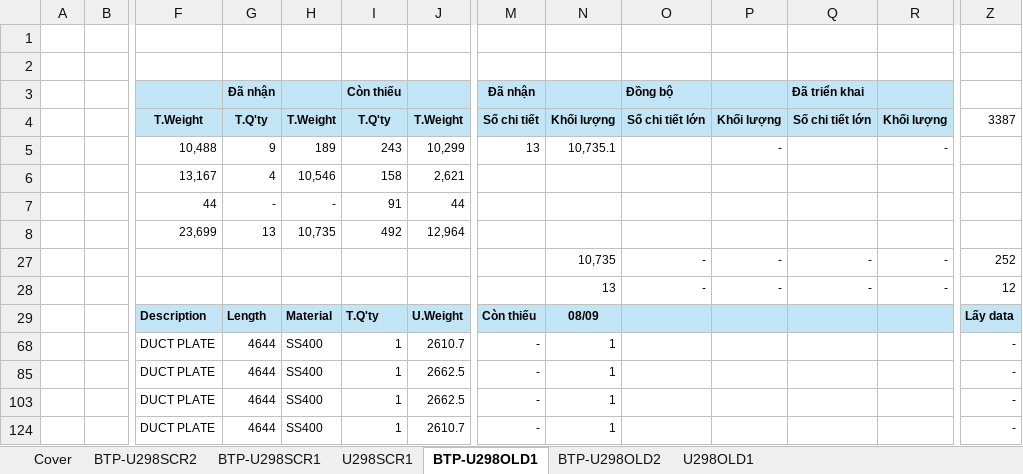
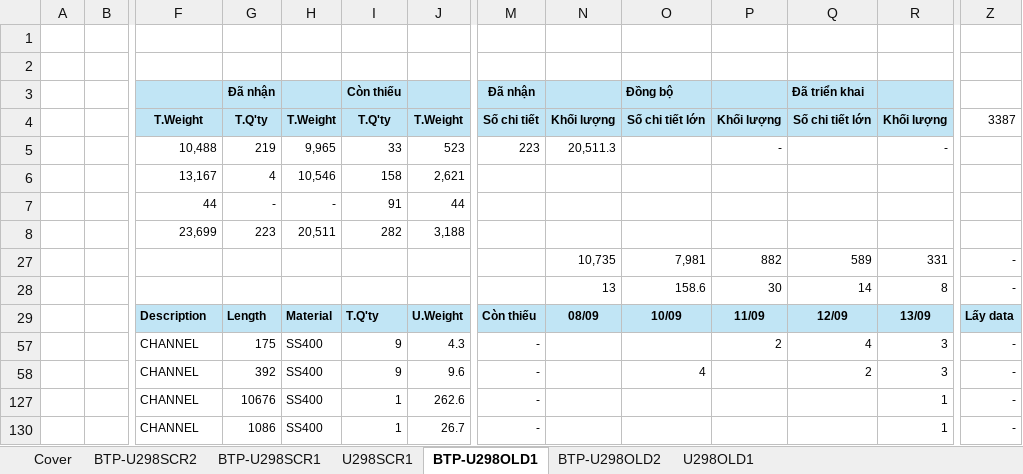
Before and after one commit to nguyenduchieu1208/leo-server, an Excel workbook: Data/U298PL.xlsx, sheet BTP-U298OLD1, drawn as a sheet; only a part is shown, gaps mark what is left out; values as stored, in another font and other column widths than the file's, no borders; conditional formats not drawn; removed rows and columns are numbered as before the commit, all else as after; rows hold the shown columns only; the diff names each change by its address in the sheet, - before the commit and + after, or states it on an @@ line.

```diff
--- a/Data/U298PL.xlsx (sheet BTP-U298OLD1)
+++ b/Data/U298PL.xlsx (sheet BTP-U298OLD1)
-G5: 9
+G5: 219
-H5: 189
+H5: 9,965
-I5: 243
+I5: 33
-J5: 10,299
+J5: 523
-M5: 13
+M5: 223
-N5: 10,735.1
+N5: 20,511.3
-row 8:  |  | 23,699 | 13 | 10,735 | 492 | 12,964
+row 8:  |  | 23,699 | 223 | 20,511 | 282 | 3,188
-O27: -
+O27: 7,981
-P27: -
+P27: 882
-Q27: -
+Q27: 589
-R27: -
+R27: 331
-Z27: 252
+Z27: -
-O28: -
+O28: 158.6
-P28: -
+P28: 30
-Q28: -
+Q28: 14
-R28: -
+R28: 8
-Z28: 12
+Z28: -
-O29: (empty)
+O29: 10/09
-P29: (empty)
+P29: 11/09
-Q29: (empty)
+Q29: 12/09
-R29: (empty)
+R29: 13/09
@@ row 68 hidden:  |  | DUCT PLATE | 4644 | SS400 | 1 | 2610.7 | - | 1 |  |  |  |  | - @@
@@ row 85 hidden:  |  | DUCT PLATE | 4644 | SS400 | 1 | 2662.5 | - | 1 |  |  |  |  | - @@
@@ row 103 hidden:  |  | DUCT PLATE | 4644 | SS400 | 1 | 2662.5 | - | 1 |  |  |  |  | - @@
@@ row 124 hidden:  |  | DUCT PLATE | 4644 | SS400 | 1 | 2610.7 | - | 1 |  |  |  |  | - @@
+row 57:  |  | CHANNEL | 175 | SS400 | 9 | 4.3 | - |  |  | 2 | 4 | 3 | -
+row 58:  |  | CHANNEL | 392 | SS400 | 9 | 9.6 | - |  | 4 |  | 2 | 3 | -
+row 127:  |  | CHANNEL | 10676 | SS400 | 1 | 262.6 | - |  |  |  |  | 1 | -
+row 130:  |  | CHANNEL | 1086 | SS400 | 1 | 26.7 | - |  |  |  |  | 1 | -
```
Also changed, not shown: sheet BTP-U298SCR2, sheet BTP-U298SCR1, sheet U298SCR1, sheet U298OLD1, sheet Cover, formulas that keep their value, hidden cells, Data/A320PL.xlsx, 11 other files.
